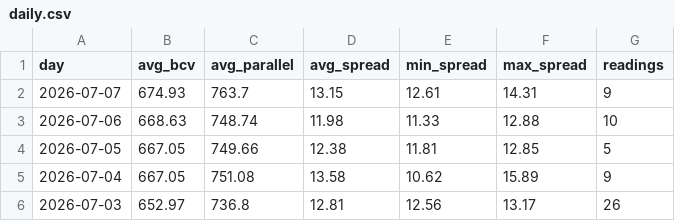
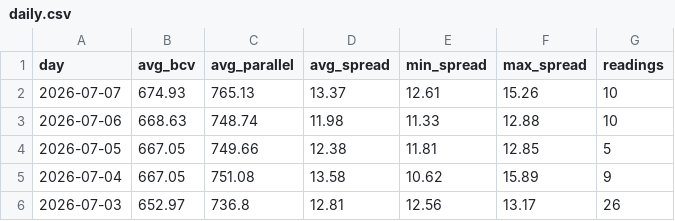
Before and after one commit to lucaleoklar-droid/Venezuela-currency-agent, a CSV file: data/daily.csv, drawn as a sheet; only a part is shown.

```diff
--- a/data/daily.csv
+++ b/data/daily.csv
@@ -1,3 +1,3 @@
 day,avg_bcv,avg_parallel,avg_spread,min_spread,max_spread,readings
-2026-07-07,674.93,763.7,13.15,12.61,14.31,9
+2026-07-07,674.93,765.13,13.37,12.61,15.26,10
 2026-07-06,668.63,748.74,11.98,11.33,12.88,10
```
Also changed, not shown: data/archive/rates-2026-07.csv, data/recent.csv, 1 other file.
